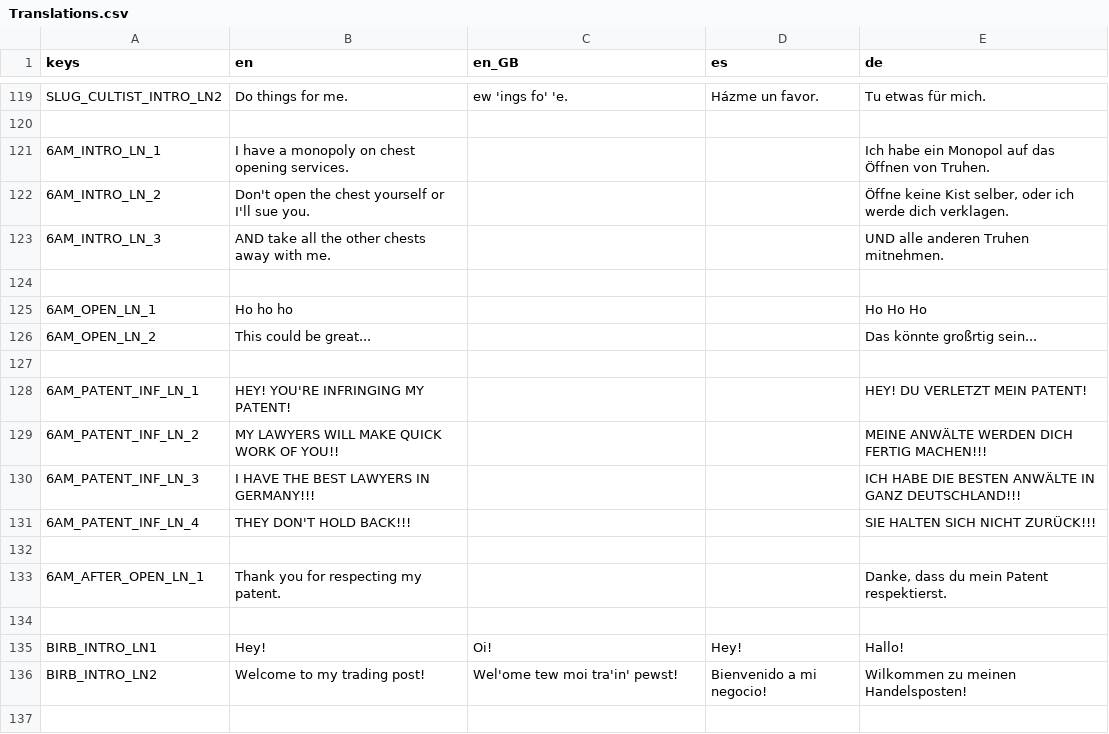
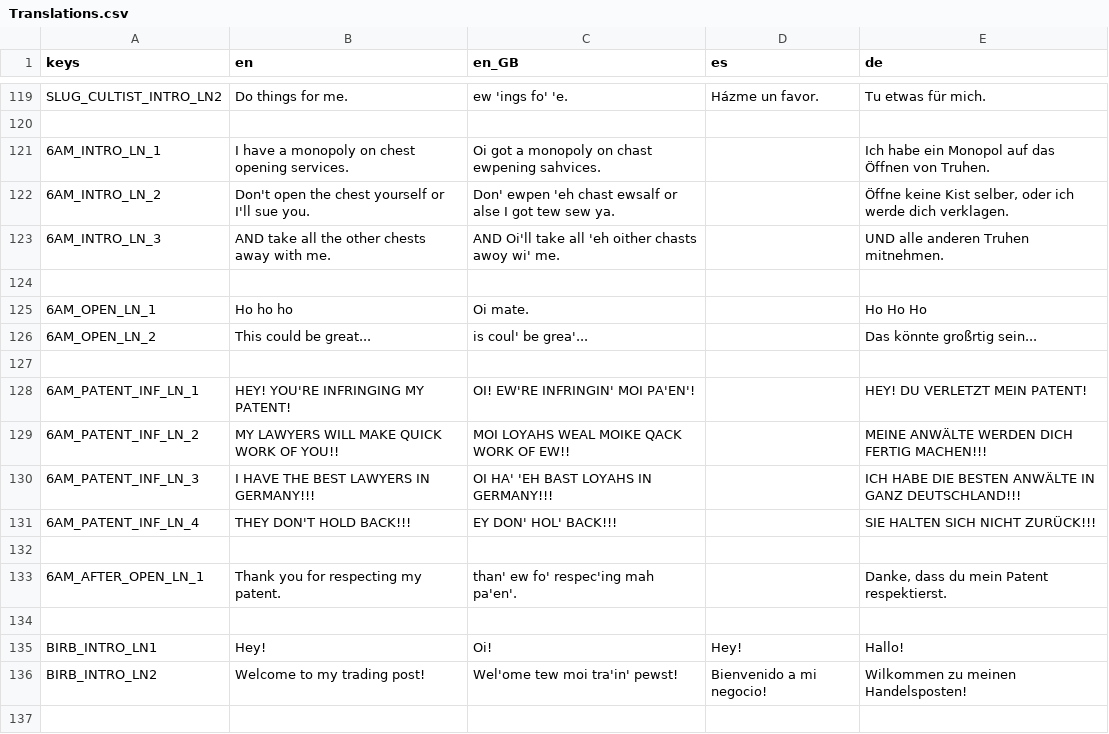
Before and after one commit to IAmCheeseman/red-nivis, a CSV file: Translations/Translations.csv, drawn as a sheet; only a part is shown, gaps mark what is left out.

```diff
--- a/Translations/Translations.csv
+++ b/Translations/Translations.csv
@@ -120,15 +120,15 @@ SLUG_CULTIST_INTRO_LN2,Do things for me.,ew 'ings fo' 'e.,Házme un favor.,Tu et
 ,,,,
-6AM_INTRO_LN_1,I have a monopoly on chest opening services.,,,Ich habe ein Monopol auf das Öffnen von Truhen.
-6AM_INTRO_LN_2,Don't open the chest yourself or I'll sue you.,,,"Öffne keine Kist selber, oder ich werde dich verklagen."
-6AM_INTRO_LN_3,AND take all the other chests away with me.,,,UND alle anderen Truhen mitnehmen.
+6AM_INTRO_LN_1,I have a monopoly on chest opening services.,Oi got a monopoly on chast ewpening sahvices.,,Ich habe ein Monopol auf das Öffnen von Truhen.
+6AM_INTRO_LN_2,Don't open the chest yourself or I'll sue you.,Don' ewpen 'eh chast ewsalf or alse I got tew sew ya.,,"Öffne keine Kist selber, oder ich werde dich verklagen."
+6AM_INTRO_LN_3,AND take all the other chests away with me.,AND Oi'll take all 'eh oither chasts awoy wi' me.,,UND alle anderen Truhen mitnehmen.
 ,,,,
-6AM_OPEN_LN_1,Ho ho ho,,,Ho Ho Ho
-6AM_OPEN_LN_2,This could be great...,,,Das könnte großrtig sein...
+6AM_OPEN_LN_1,Ho ho ho,Oi mate.,,Ho Ho Ho
+6AM_OPEN_LN_2,This could be great...,is coul' be grea'...,,Das könnte großrtig sein...
 ,,,,
-6AM_PATENT_INF_LN_1,HEY! YOU'RE INFRINGING MY PATENT!,,,HEY! DU VERLETZT MEIN PATENT!
-6AM_PATENT_INF_LN_2,MY LAWYERS WILL MAKE QUICK WORK OF YOU!!,,,MEINE ANWÄLTE WERDEN DICH FERTIG MACHEN!!!
-6AM_PATENT_INF_LN_3,I HAVE THE BEST LAWYERS IN GERMANY!!!,,,ICH HABE DIE BESTEN ANWÄLTE IN GANZ DEUTSCHLAND!!!
-6AM_PATENT_INF_LN_4,THEY DON'T HOLD BACK!!!,,,SIE HALTEN SICH NICHT ZURÜCK!!!
+6AM_PATENT_INF_LN_1,HEY! YOU'RE INFRINGING MY PATENT!,OI! EW'RE INFRINGIN' MOI PA'EN'!,,HEY! DU VERLETZT MEIN PATENT!
+6AM_PATENT_INF_LN_2,MY LAWYERS WILL MAKE QUICK WORK OF YOU!!,MOI LOYAHS WEAL MOIKE QACK WORK OF EW!!,,MEINE ANWÄLTE WERDEN DICH FERTIG MACHEN!!!
+6AM_PATENT_INF_LN_3,I HAVE THE BEST LAWYERS IN GERMANY!!!,OI HA' 'EH BAST LOYAHS IN GERMANY!!!,,ICH HABE DIE BESTEN ANWÄLTE IN GANZ DEUTSCHLAND!!!
+6AM_PATENT_INF_LN_4,THEY DON'T HOLD BACK!!!,EY DON' HOL' BACK!!!,,SIE HALTEN SICH NICHT ZURÜCK!!!
 ,,,,
-6AM_AFTER_OPEN_LN_1,Thank you for respecting my patent.,,,"Danke, dass du mein Patent respektierst."
+6AM_AFTER_OPEN_LN_1,Thank you for respecting my patent.,than' ew fo' respec'ing mah pa'en'.,,"Danke, dass du mein Patent respektierst."
 ,,,,
```
Also changed, not shown: 7 other files.
